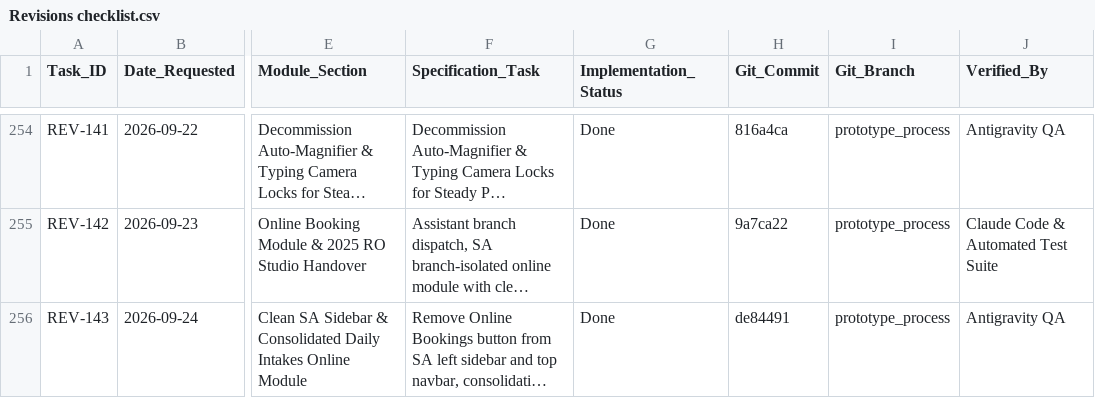
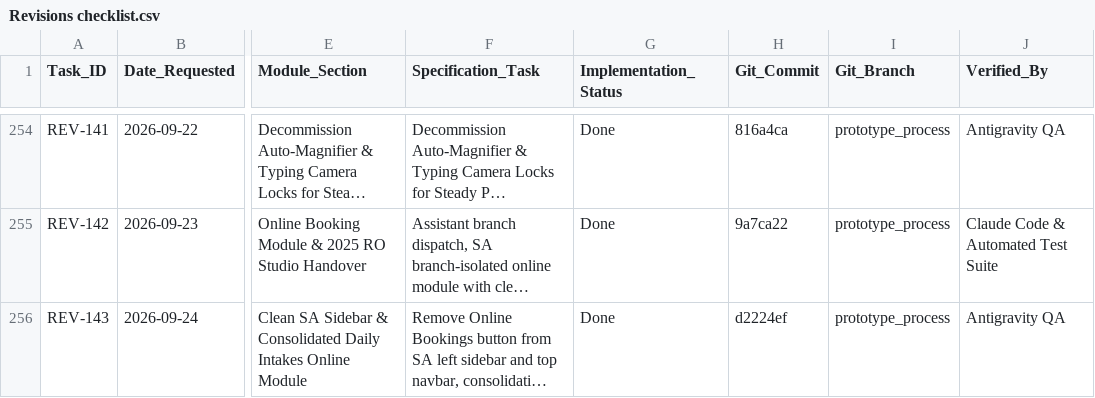
Before and after one commit to Justin-stack101/Hontech_Main_Active_Development_PHP_SQL, a CSV file: Revisions checklist.csv, drawn as a sheet; only a part is shown, gaps mark what is left out; long unchanged cells end in …; the diff names each change by its address in the sheet, - before the commit and + after, or states it on an @@ line.

Commit message:
docs(REV-143): sync final commit hash into tracking logs

```diff
--- a/Revisions checklist.csv
+++ b/Revisions checklist.csv
-H256 (Git_Commit): de84491
+H256 (Git_Commit): d2224ef
```
Also changed, not shown: 1 other file.
